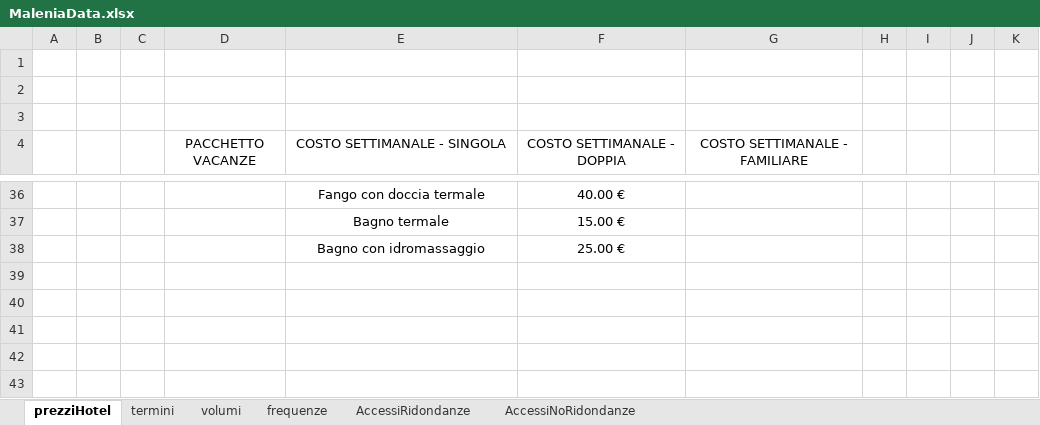
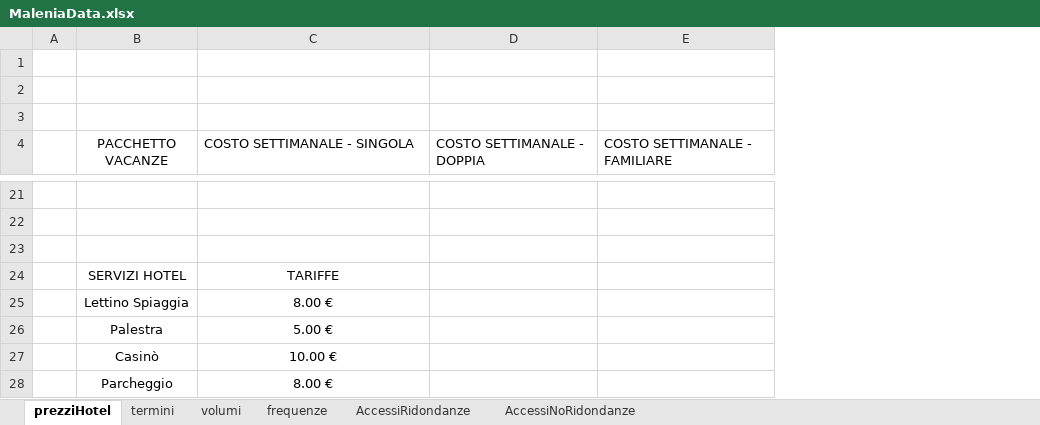
Before and after one commit to AndrewGagliottiUnibo/Hotel-Malenia, an Excel workbook: ProgettoDB/res/tables/MaleniaData.xlsx, sheet prezziHotel, drawn as a sheet; only a part is shown, gaps mark what is left out; values as stored, in another font and other column widths than the file's, no borders; table styles not drawn; removed rows and columns are numbered as before the commit, all else as after; the diff covers the shown part only; the diff names each change by its address in the sheet, - before the commit and + after, or states it on an @@ line.

```diff
--- a/ProgettoDB/res/tables/MaleniaData.xlsx (sheet prezziHotel)
+++ b/ProgettoDB/res/tables/MaleniaData.xlsx (sheet prezziHotel)
-column B, empty
-column C, empty
-column H, empty
-column I, empty
-column J, empty
-column K, empty
-C4:E4 alignment: center
+C4:E4 alignment: left
-row 21:  |  |  |  | Fango con doccia termale | 40.00 €
+row 21: (empty)
-row 22:  |  |  |  | Bagno termale | 15.00 €
+row 22: (empty)
-row 23:  |  |  |  | Bagno con idromassaggio | 25.00 €
+row 23: (empty)
+row 24:  | SERVIZI HOTEL | TARIFFE
+row 25:  | Lettino Spiaggia | 8.00 €
+row 26:  | Palestra | 5.00 €
+row 27:  | Casinò | 10.00 €
+row 28:  | Parcheggio | 8.00 €
```
Also changed, not shown: 5 added rows, 20 removed rows and cell formats elsewhere in this sheet, sheet termini, 5 other files.
